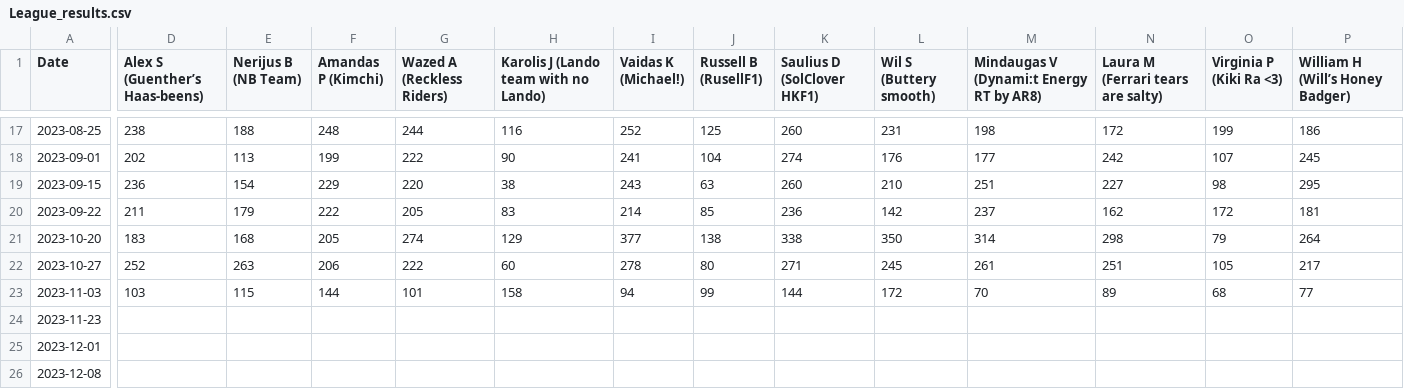
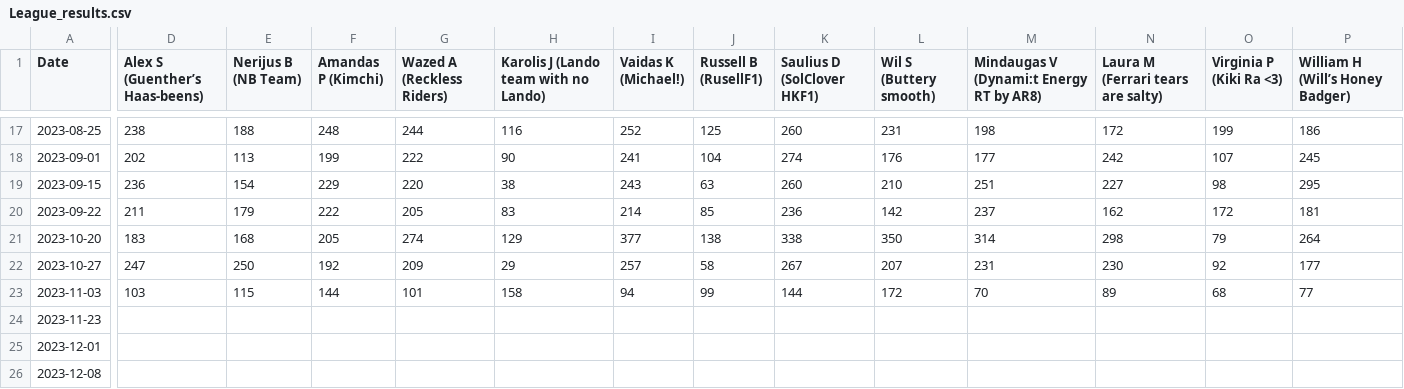
Before and after one commit to SolClover/Global-F1-Battle-2024, a CSV file: data/League_results.csv, drawn as a sheet; only a part is shown, gaps mark what is left out; the diff covers the shown part only; the diff names each change by its address in the sheet, - before the commit and + after, or states it on an @@ line.

Commit message:
Update results

```diff
--- a/data/League_results.csv
+++ b/data/League_results.csv
-D22 (Alex S (Guenther’s Haas-beens)): 252
+D22 (Alex S (Guenther’s Haas-beens)): 247
-E22 (Nerijus B (NB Team)): 263
+E22 (Nerijus B (NB Team)): 250
-F22 (Amandas P (Kimchi)): 206
+F22 (Amandas P (Kimchi)): 192
-G22 (Wazed A (Reckless Riders)): 222
+G22 (Wazed A (Reckless Riders)): 209
-H22: 60
+H22: 29
-I22 (Vaidas K (Michael!)): 278
+I22 (Vaidas K (Michael!)): 257
-J22 (Russell B (RusellF1)): 80
+J22 (Russell B (RusellF1)): 58
-K22 (Saulius D (SolClover HKF1)): 271
+K22 (Saulius D (SolClover HKF1)): 267
-L22 (Wil S (Buttery smooth)): 245
+L22 (Wil S (Buttery smooth)): 207
-M22: 261
+M22: 231
-N22: 251
+N22: 230
-O22 (Virginia P (Kiki Ra <3)): 105
+O22 (Virginia P (Kiki Ra <3)): 92
-P22 (William H (Will’s Honey Badger)): 217
+P22 (William H (Will’s Honey Badger)): 177
```
Also changed, not shown: 1 edited cell elsewhere in this file, 1 other file.
